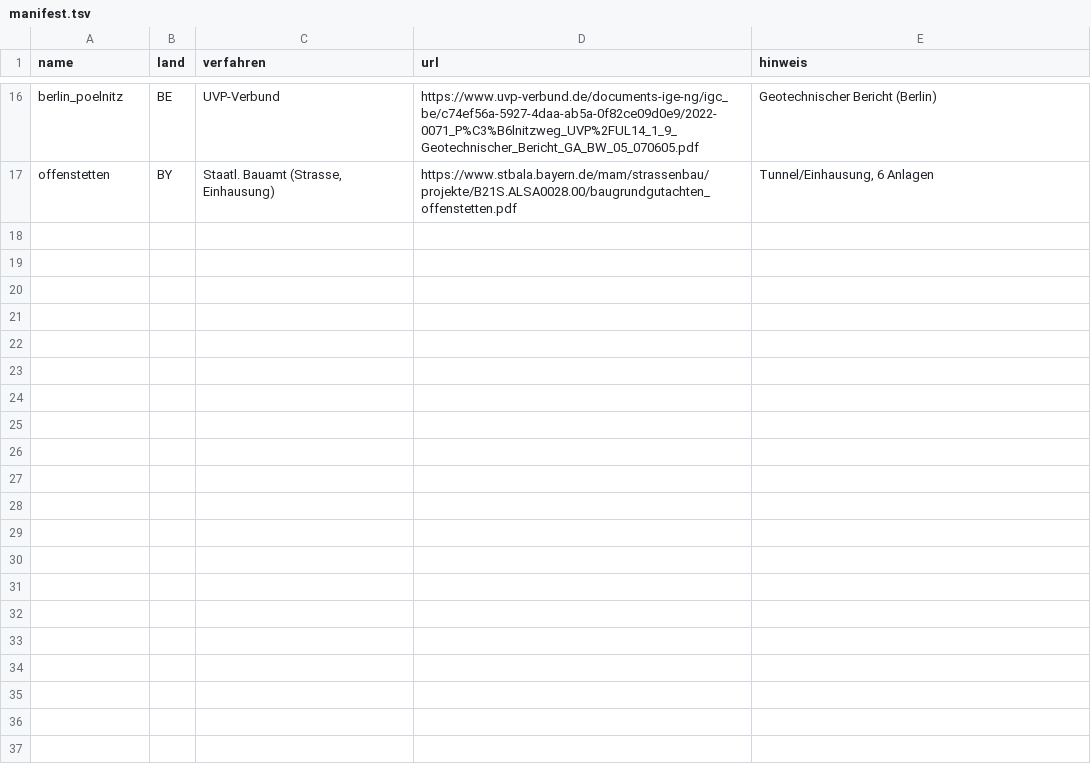
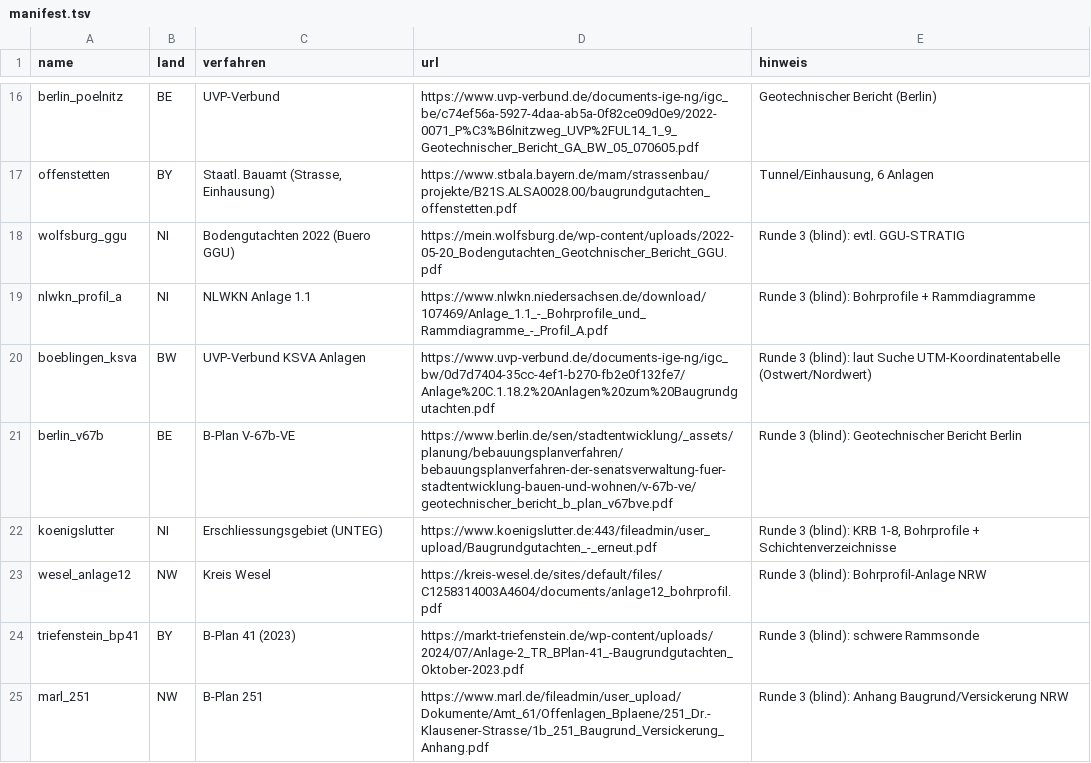
Before and after one commit to martinpazmino/CAD_Extract, a TSV file: spikes/korpus/manifest.tsv, drawn as a sheet; only a part is shown, gaps mark what is left out; the diff names each change by its address in the sheet, - before the commit and + after, or states it on an @@ line.

```diff
--- a/spikes/korpus/manifest.tsv
+++ b/spikes/korpus/manifest.tsv
+row 18: wolfsburg_ggu | NI | Bodengutachten 2022 (Buero GGU) | https://mein.wolfsburg.de/wp-content/uploads/2022-05-20_Bodengutachten_Geotchnischer_Bericht_GGU.pdf | Runde 3 (blind): evtl. GGU-STRATIG
+row 19: nlwkn_profil_a | NI | NLWKN Anlage 1.1 | https://www.nlwkn.niedersachsen.de/download/107469/Anlage_1.1_-_Bohrprofile_und_Rammdiagramme_-_Profil_A.pdf | Runde 3 (blind): Bohrprofile + Rammdiagramme
+row 20: boeblingen_ksva | BW | UVP-Verbund KSVA Anlagen | https://www.uvp-verbund.de/documents-ige-ng/igc_bw/0d7d7404-35cc-4ef1-b270-fb2e0f132fe7/Anlage%20C.1.18.2%20Anlagen%20zum%20Baugrundgutachten.pdf | Runde 3 (blind): laut Suche UTM-Koordinatentabelle (Ostwert/Nordwert)
+row 21: berlin_v67b | BE | B-Plan V-67b-VE | https://www.berlin.de/sen/stadtentwicklung/_assets/planung/bebauungsplanverfahren/bebauungsplanverfahren-der-senatsverwaltung-fuer-stadtentwicklung-bauen-und-wohnen/v-67b-ve/geotechnischer_bericht_b_plan_v67bve.pdf | Runde 3 (blind): Geotechnischer Bericht Berlin
+row 22: koenigslutter | NI | Erschliessungsgebiet (UNTEG) | https://www.koenigslutter.de:443/fileadmin/user_upload/Baugrundgutachten_-_erneut.pdf | Runde 3 (blind): KRB 1-8, Bohrprofile + Schichtenverzeichnisse
+row 23: wesel_anlage12 | NW | Kreis Wesel | https://kreis-wesel.de/sites/default/files/C1258314003A4604/documents/anlage12_bohrprofil.pdf | Runde 3 (blind): Bohrprofil-Anlage NRW
+row 24: triefenstein_bp41 | BY | B-Plan 41 (2023) | https://markt-triefenstein.de/wp-content/uploads/2024/07/Anlage-2_TR_BPlan-41_-Baugrundgutachten_Oktober-2023.pdf | Runde 3 (blind): schwere Rammsonde
+row 25: marl_251 | NW | B-Plan 251 | https://www.marl.de/fileadmin/user_upload/Dokumente/Amt_61/Offenlagen_Bplaene/251_Dr.-Klausener-Strasse/1b_251_Baugrund_Versickerung_Anhang.pdf | Runde 3 (blind): Anhang Baugrund/Versickerung NRW
```
